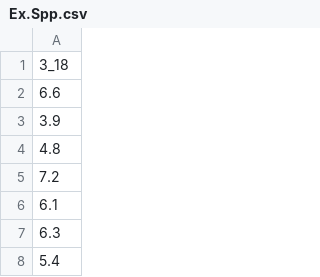
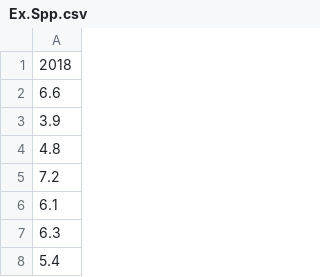
Before and after one commit to shcaba/Stochastic-LBSPR-RPs-CRs, a CSV file: Example_raw/Ex.Spp.csv, drawn as a sheet; only a part is shown.

```diff
--- a/Example_raw/Ex.Spp.csv
+++ b/Example_raw/Ex.Spp.csv
@@ -1,2 +1,2 @@
-3_18
+2018
 6.6
```
Also changed, not shown: 1 other file.
